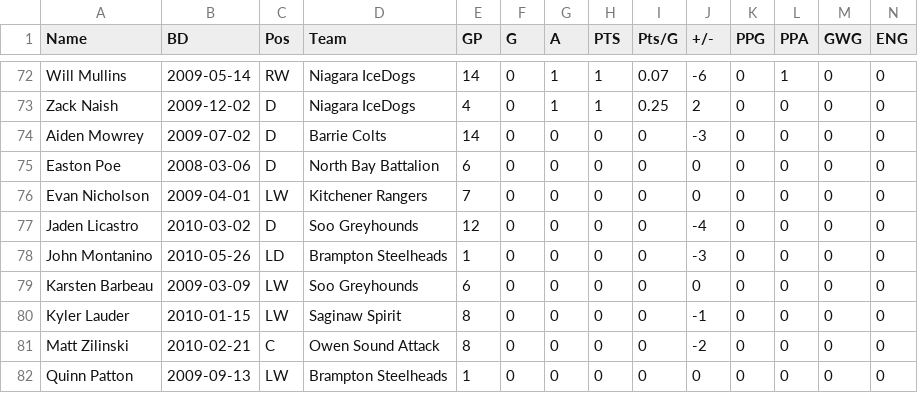
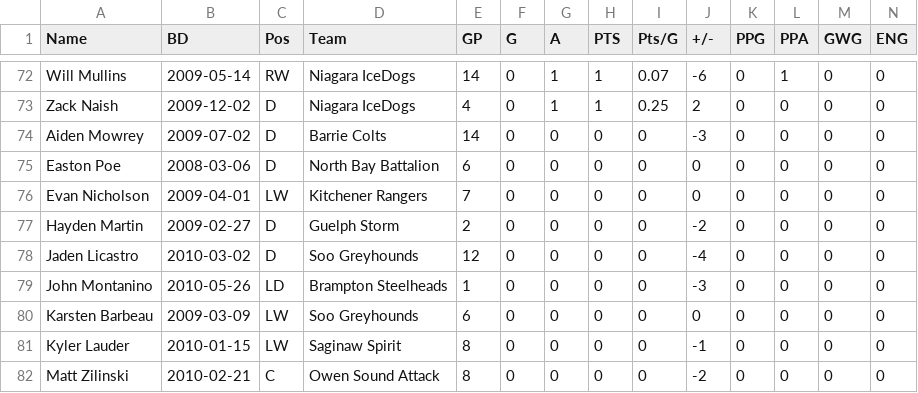
Before and after one commit to NoahCornish/OHLDataHub, a CSV file: data/current/rookies.csv, drawn as a sheet; only a part is shown, gaps mark what is left out; the shorter side is filled out with more unchanged rows; rows hold the shown columns only; the diff names each change by its address in the sheet, - before the commit and + after, or states it on an @@ line.

```diff
--- a/data/current/rookies.csv
+++ b/data/current/rookies.csv
+row 77: Hayden Martin | 2009-02-27 | D | Guelph Storm | 2 | 0 | 0 | 0 | 0 | -2 | 0 | 0 | 0 | 0
```
Also changed, not shown: data/current/draft.csv, data/current/ev.csv, 3 other files.
